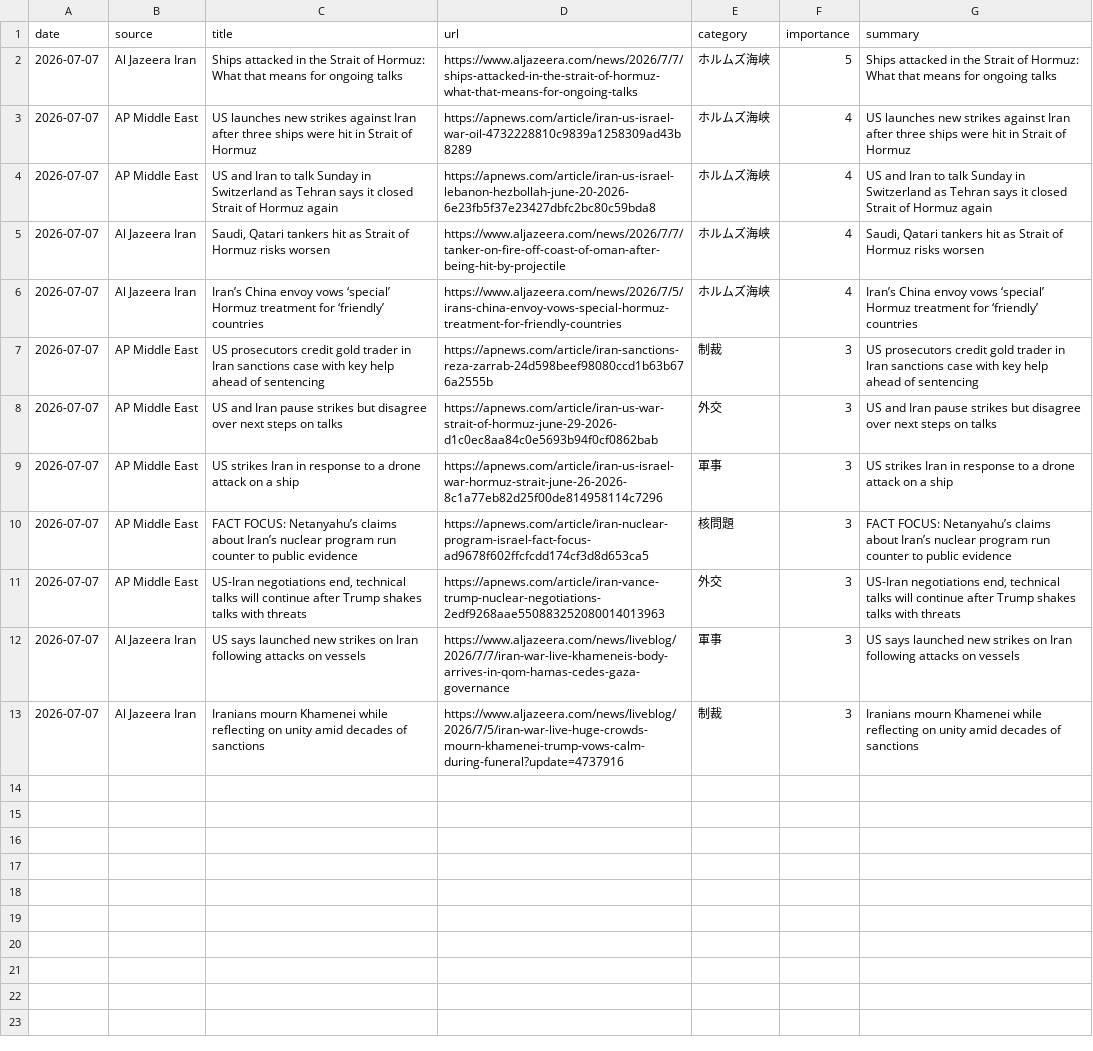
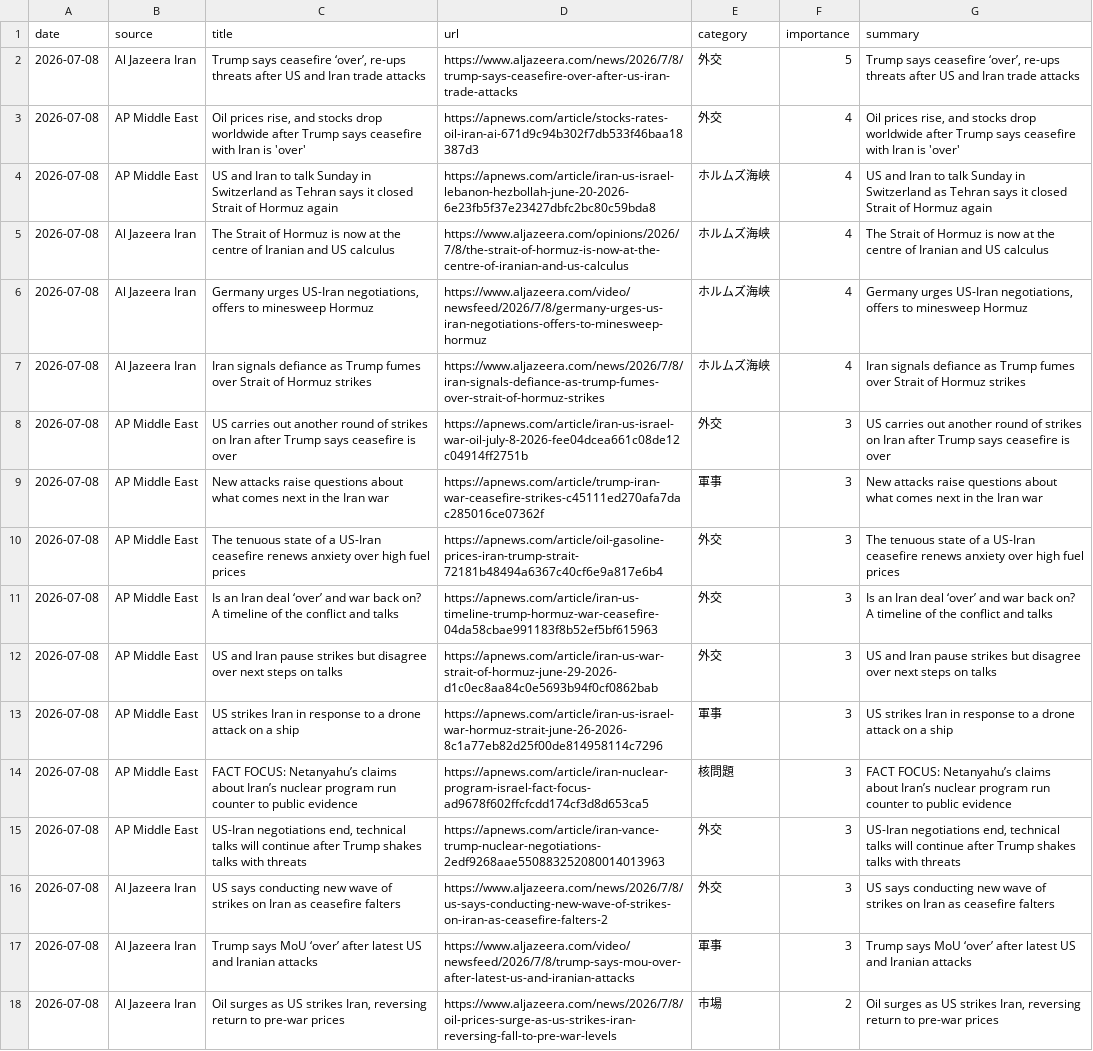
Before and after one commit to naka3-14/i-news, a CSV file: data/iran_news.csv, drawn as a sheet; removed rows and columns are numbered as before the commit, all else as after; the diff names each change by its address in the sheet, - before the commit and + after, or states it on an @@ line.

```diff
--- a/data/iran_news.csv
+++ b/data/iran_news.csv
-A2:A5 (date): 2026-07-07
+A2:A5 (date): 2026-07-08
-C2 (title): Ships attacked in the Strait of Hormuz: What that means for ongoing talks
+C2 (title): Trump says ceasefire ‘over’, re-ups threats after US and Iran trade attacks
-D2 (url): https://www.aljazeera.com/news/2026/7/7/ships-attacked-in-the-strait-of-hormuz-what-that-means-for-ongoing-talks
+D2 (url): https://www.aljazeera.com/news/2026/7/8/trump-says-ceasefire-over-after-us-iran-trade-attacks
-E2:E3 (category): ホルムズ海峡
+E2:E3 (category): 外交
-G2 (summary): Ships attacked in the Strait of Hormuz: What that means for ongoing talks
+G2 (summary): Trump says ceasefire ‘over’, re-ups threats after US and Iran trade attacks
-C3 (title): US launches new strikes against Iran after three ships were hit in Strait of Hormuz
+C3 (title): Oil prices rise, and stocks drop worldwide after Trump says ceasefire with Iran is 'over'
-D3 (url): https://apnews.com/article/iran-us-israel-war-oil-4732228810c9839a1258309ad43b8289
+D3 (url): https://apnews.com/article/stocks-rates-oil-iran-ai-671d9c94b302f7db533f46baa18387d3
-G3 (summary): US launches new strikes against Iran after three ships were hit in Strait of Hormuz
+G3 (summary): Oil prices rise, and stocks drop worldwide after Trump says ceasefire with Iran is 'over'
-C5 (title): Saudi, Qatari tankers hit as Strait of Hormuz risks worsen
+C5 (title): The Strait of Hormuz is now at the centre of Iranian and US calculus
-D5 (url): https://www.aljazeera.com/news/2026/7/7/tanker-on-fire-off-coast-of-oman-after-being-hit-by-projectile
+D5 (url): https://www.aljazeera.com/opinions/2026/7/8/the-strait-of-hormuz-is-now-at-the-centre-of-iranian-and-us-calculus
-G5 (summary): Saudi, Qatari tankers hit as Strait of Hormuz risks worsen
+G5 (summary): The Strait of Hormuz is now at the centre of Iranian and US calculus
+row 6: 2026-07-08 | Al Jazeera Iran | Germany urges US-Iran negotiations, offers to minesweep Hormuz | https://www.aljazeera.com/video/newsfeed/2026/7/8/germany-urges-us-iran-negotiations-offers-to-minesweep-hormuz | ホルムズ海峡 | 4 | Germany urges US-Iran negotiations, offers to minesweep Hormuz
-A7:A8 (date): 2026-07-07
+A7:A8 (date): 2026-07-08
-C7 (title): Iran’s China envoy vows ‘special’ Hormuz treatment for ‘friendly’ countries
+C7 (title): Iran signals defiance as Trump fumes over Strait of Hormuz strikes
-D7 (url): https://www.aljazeera.com/news/2026/7/5/irans-china-envoy-vows-special-hormuz-treatment-for-friendly-countries
+D7 (url): https://www.aljazeera.com/news/2026/7/8/iran-signals-defiance-as-trump-fumes-over-strait-of-hormuz-strikes
-G7 (summary): Iran’s China envoy vows ‘special’ Hormuz treatment for ‘friendly’ countries
+G7 (summary): Iran signals defiance as Trump fumes over Strait of Hormuz strikes
-C8 (title): US prosecutors credit gold trader in Iran sanctions case with key help ahead of sentencing
+C8 (title): US carries out another round of strikes on Iran after Trump says ceasefire is over
-D8 (url): https://apnews.com/article/iran-sanctions-reza-zarrab-24d598beef98080ccd1b63b676a2555b
+D8 (url): https://apnews.com/article/iran-us-israel-war-oil-july-8-2026-fee04dcea661c08de12c04914ff2751b
-E8 (category): 制裁
+E8 (category): 外交
-G8 (summary): US prosecutors credit gold trader in Iran sanctions case with key help ahead of sentencing
+G8 (summary): US carries out another round of strikes on Iran after Trump says ceasefire is over
+row 9: 2026-07-08 | AP Middle East | New attacks raise questions about what comes next in the Iran war | https://apnews.com/article/trump-iran-war-ceasefire-strikes-c45111ed270afa7dac285016ce07362f | 軍事 | 3 | New attacks raise questions about what comes next in the Iran war
+row 10: 2026-07-08 | AP Middle East | The tenuous state of a US-Iran ceasefire renews anxiety over high fuel prices | https://apnews.com/article/oil-gasoline-prices-iran-trump-strait-72181b48494a6367c40cf6e9a817e6b4 | 外交 | 3 | The tenuous state of a US-Iran ceasefire renews anxiety over high fuel prices
+row 11: 2026-07-08 | AP Middle East | Is an Iran deal ‘over’ and war back on? A timeline of the conflict and talks | https://apnews.com/article/iran-us-timeline-trump-hormuz-war-ceasefire-04da58cbae991183f8b52ef5bf615963 | 外交 | 3 | Is an Iran deal ‘over’ and war back on? A timeline of the conflict and talks
-A12:A15 (date): 2026-07-07
+A12:A15 (date): 2026-07-08
+row 16: 2026-07-08 | Al Jazeera Iran | US says conducting new wave of strikes on Iran as ceasefire falters | https://www.aljazeera.com/news/2026/7/8/us-says-conducting-new-wave-of-strikes-on-iran-as-ceasefire-falters-2 | 外交 | 3 | US says conducting new wave of strikes on Iran as ceasefire falters
-A17 (date): 2026-07-07
+A17 (date): 2026-07-08
-C17 (title): US says launched new strikes on Iran following attacks on vessels
+C17 (title): Trump says MoU ‘over’ after latest US and Iranian attacks
-D17 (url): https://www.aljazeera.com/news/liveblog/2026/7/7/iran-war-live-khameneis-body-arrives-in-qom-hamas-cedes-gaza-governance
+D17 (url): https://www.aljazeera.com/video/newsfeed/2026/7/8/trump-says-mou-over-after-latest-us-and-iranian-attacks
-G17 (summary): US says launched new strikes on Iran following attacks on vessels
+G17 (summary): Trump says MoU ‘over’ after latest US and Iranian attacks
-row 13: 2026-07-07 | Al Jazeera Iran | Iranians mourn Khamenei while reflecting on unity amid decades of sanctions | https://www.aljazeera.com/news/liveblog/2026/7/5/iran-war-live-huge-crowds-mourn-khamenei-trump-vows-calm-during-funeral?update=4737916 | 制裁 | 3 | Iranians mourn Khamenei while reflecting on unity amid decades of sanctions
+row 18: 2026-07-08 | Al Jazeera Iran | Oil surges as US strikes Iran, reversing return to pre-war prices | https://www.aljazeera.com/news/2026/7/8/oil-prices-surge-as-us-strikes-iran-reversing-fall-to-pre-war-levels | 市場 | 2 | Oil surges as US strikes Iran, reversing return to pre-war prices
```
Also changed, not shown: 6 other files.
